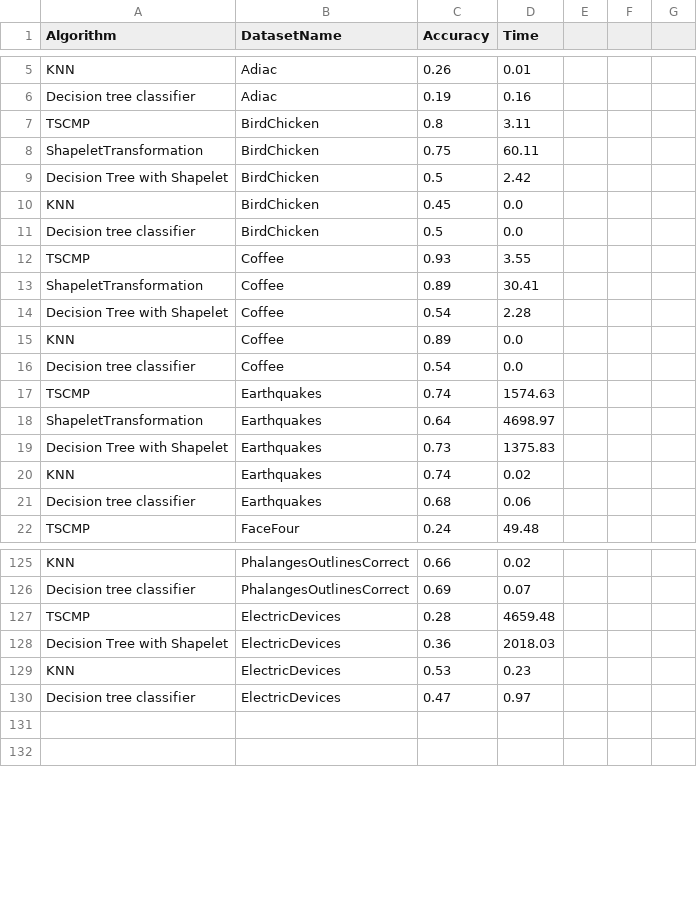
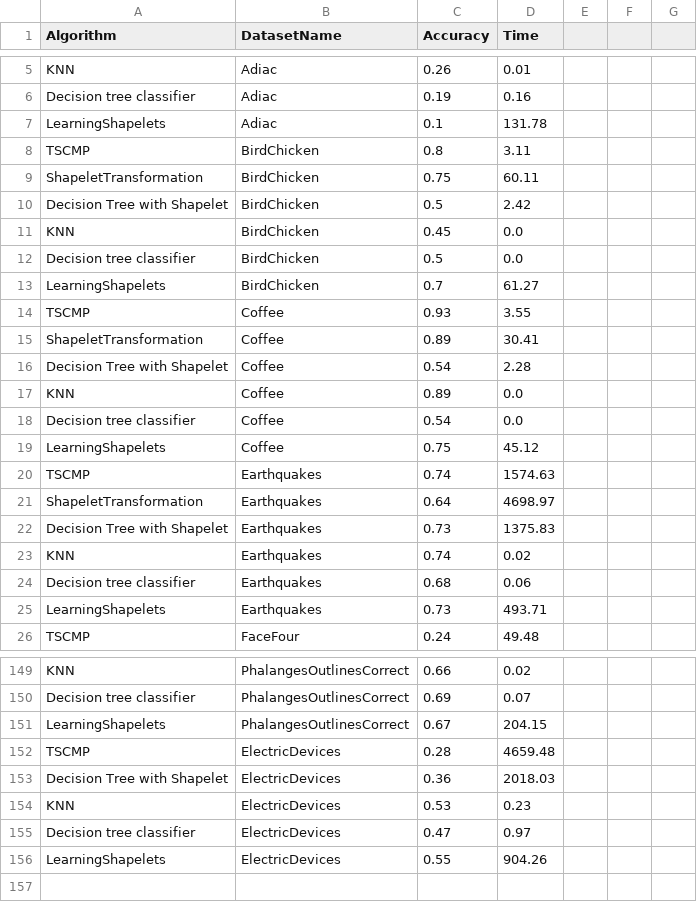
Before and after one commit to matteo-Donofrio-unipi/D-Onofrio-thesis, a CSV file: postThesisEXPERIMENTS/postThesisCodeForExperiments/experimentsForPaper2.csv, drawn as a sheet; only a part is shown, gaps mark what is left out; addresses are those after the commit; the diff covers the shown part only; the diff names each change by its address in the sheet, - before the commit and + after, or states it on an @@ line.

Commit message:
update LearningShapelets

```diff
--- a/postThesisEXPERIMENTS/postThesisCodeForExperiments/experimentsForPaper2.csv
+++ b/postThesisEXPERIMENTS/postThesisCodeForExperiments/experimentsForPaper2.csv
+row 7: LearningShapelets | Adiac | 0.1 | 131.78
+row 13: LearningShapelets | BirdChicken | 0.7 | 61.27
+row 19: LearningShapelets | Coffee | 0.75 | 45.12
+row 25: LearningShapelets | Earthquakes | 0.73 | 493.71
+row 151: LearningShapelets | PhalangesOutlinesCorrect | 0.67 | 204.15
-row 156: (empty)
+row 156: LearningShapelets | ElectricDevices | 0.55 | 904.26
```
Also changed, not shown: 20 added rows elsewhere in this file, 6 other files.
